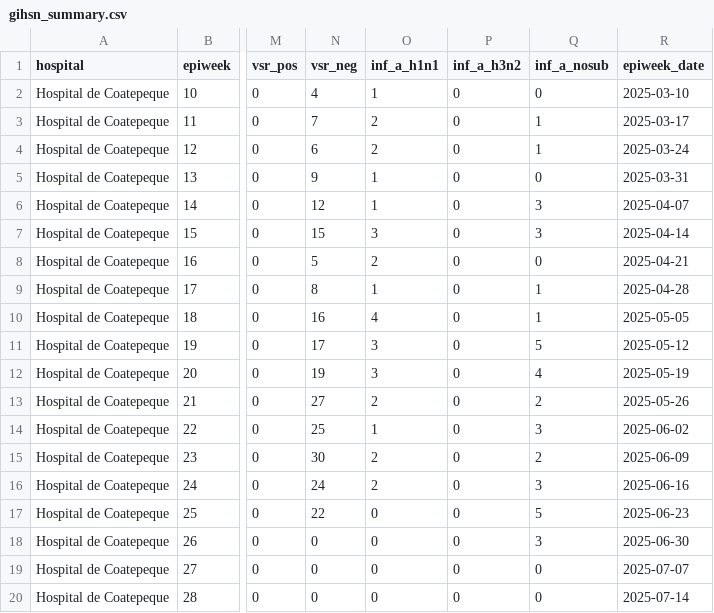
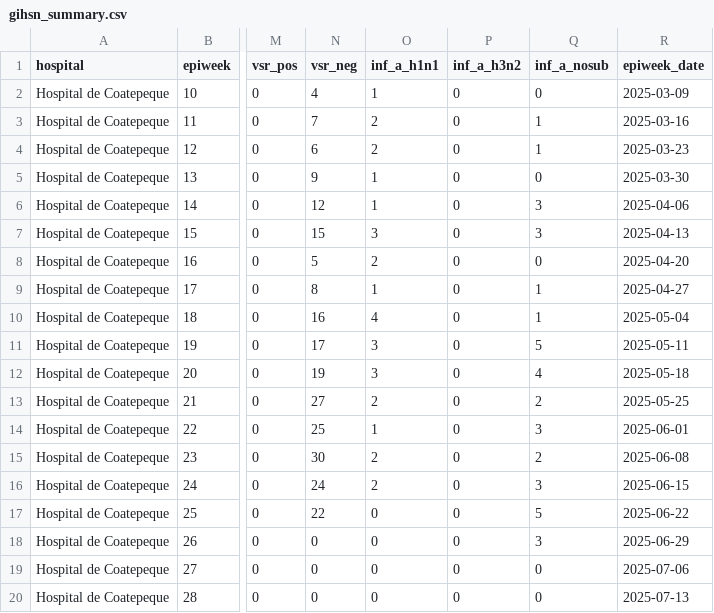
Before and after one commit to funsaludinvestigacion/enfermedades_infecciosas, a CSV file: docs/gihsn_summary.csv, drawn as a sheet; only a part is shown, gaps mark what is left out; the diff names each change by its address in the sheet, - before the commit and + after, or states it on an @@ line.

```diff
--- a/docs/gihsn_summary.csv
+++ b/docs/gihsn_summary.csv
-R2 (epiweek_date): 2025-03-10
+R2 (epiweek_date): 2025-03-09
-R3 (epiweek_date): 2025-03-17
+R3 (epiweek_date): 2025-03-16
-R4 (epiweek_date): 2025-03-24
+R4 (epiweek_date): 2025-03-23
-R5 (epiweek_date): 2025-03-31
+R5 (epiweek_date): 2025-03-30
-R6 (epiweek_date): 2025-04-07
+R6 (epiweek_date): 2025-04-06
-R7 (epiweek_date): 2025-04-14
+R7 (epiweek_date): 2025-04-13
-R8 (epiweek_date): 2025-04-21
+R8 (epiweek_date): 2025-04-20
-R9 (epiweek_date): 2025-04-28
+R9 (epiweek_date): 2025-04-27
-R10 (epiweek_date): 2025-05-05
+R10 (epiweek_date): 2025-05-04
-R11 (epiweek_date): 2025-05-12
+R11 (epiweek_date): 2025-05-11
-R12 (epiweek_date): 2025-05-19
+R12 (epiweek_date): 2025-05-18
-R13 (epiweek_date): 2025-05-26
+R13 (epiweek_date): 2025-05-25
-R14 (epiweek_date): 2025-06-02
+R14 (epiweek_date): 2025-06-01
-R15 (epiweek_date): 2025-06-09
+R15 (epiweek_date): 2025-06-08
-R16 (epiweek_date): 2025-06-16
+R16 (epiweek_date): 2025-06-15
-R17 (epiweek_date): 2025-06-23
+R17 (epiweek_date): 2025-06-22
-R18 (epiweek_date): 2025-06-30
+R18 (epiweek_date): 2025-06-29
-R19 (epiweek_date): 2025-07-07
+R19 (epiweek_date): 2025-07-06
-R20 (epiweek_date): 2025-07-14
+R20 (epiweek_date): 2025-07-13
```
Also changed, not shown: docs/namru_biofire_summary_updated.csv.
